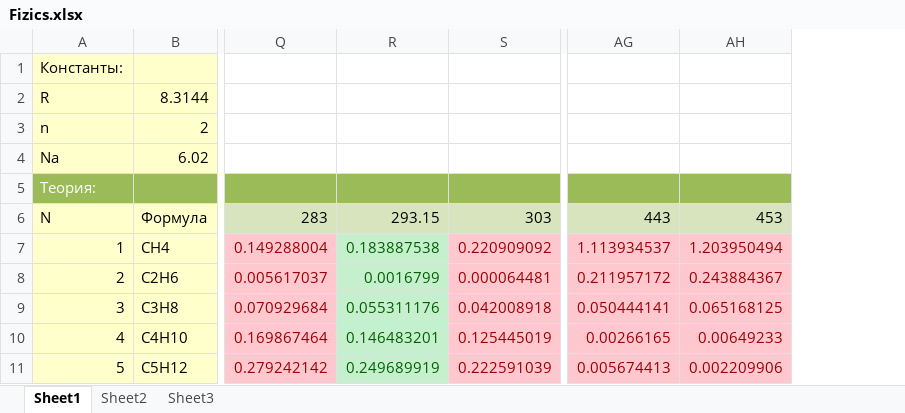
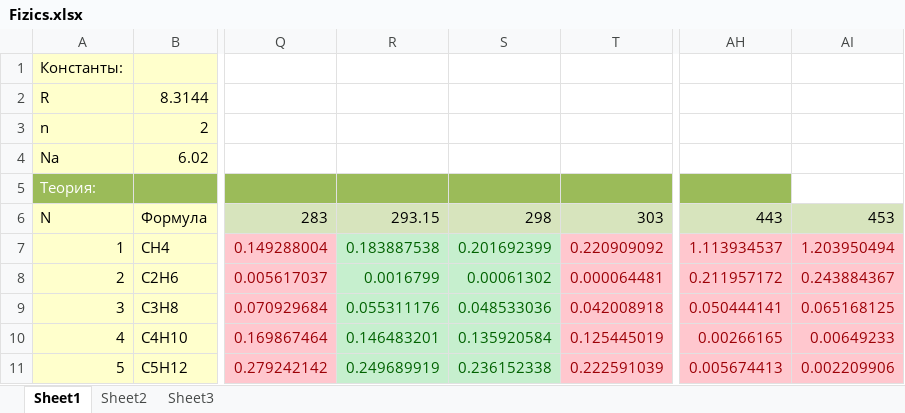
Before and after one commit to PahomLancer/Viscosity-physics, an Excel workbook: Fizics.xlsx, sheet Sheet1, drawn as a sheet; only a part is shown, gaps mark what is left out; values as stored, in another font and other column widths than the file's, no borders; charts and pictures not drawn; addresses are those after the commit; the diff covers the shown part only; the diff names each change by its address in the sheet, - before the commit and + after, or states it on an @@ line.

```diff
--- a/Fizics.xlsx (sheet Sheet1)
+++ b/Fizics.xlsx (sheet Sheet1)
+column S, rows 6-11: 298 | 0.201692399 | 0.00061302 | 0.048533036 | 0.135920584 | 0.236152338
-AI5 fill: #9BBB59
+AI5 fill: none
```
Also changed, not shown: 15 added rows, 8 edited cells and cell formats elsewhere in this sheet, formulas that keep their value, charts or pictures, 49 other files.
